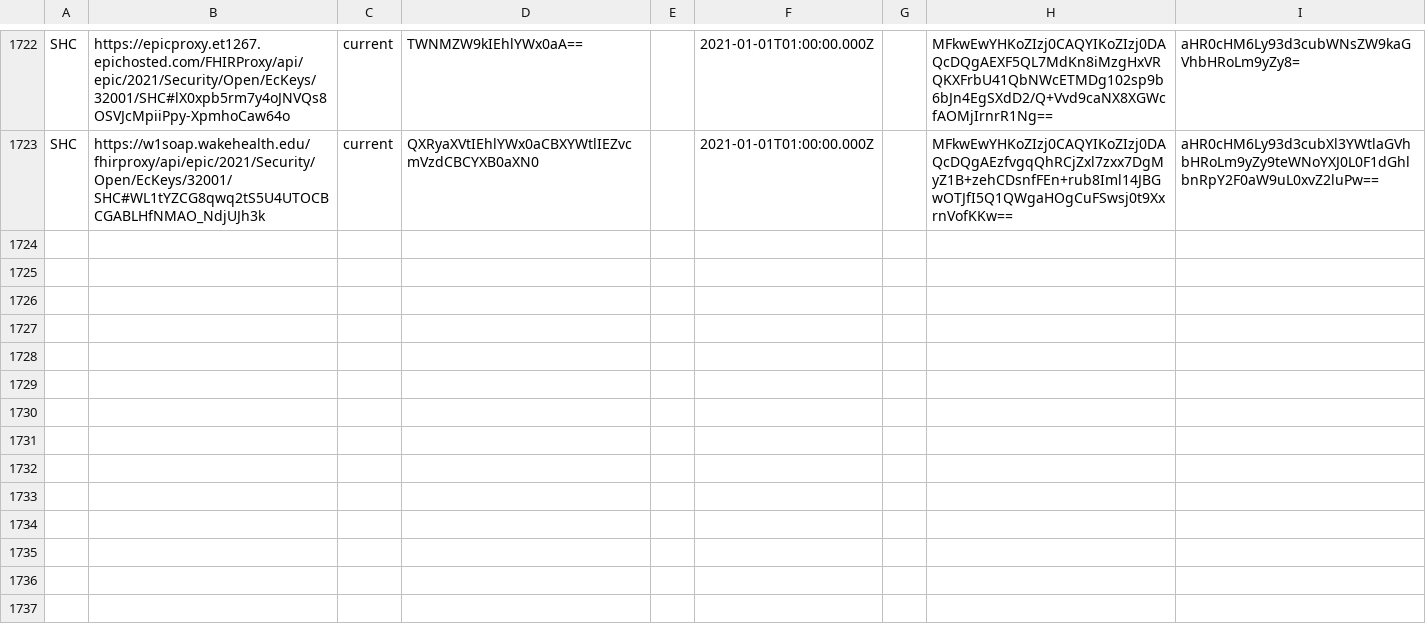
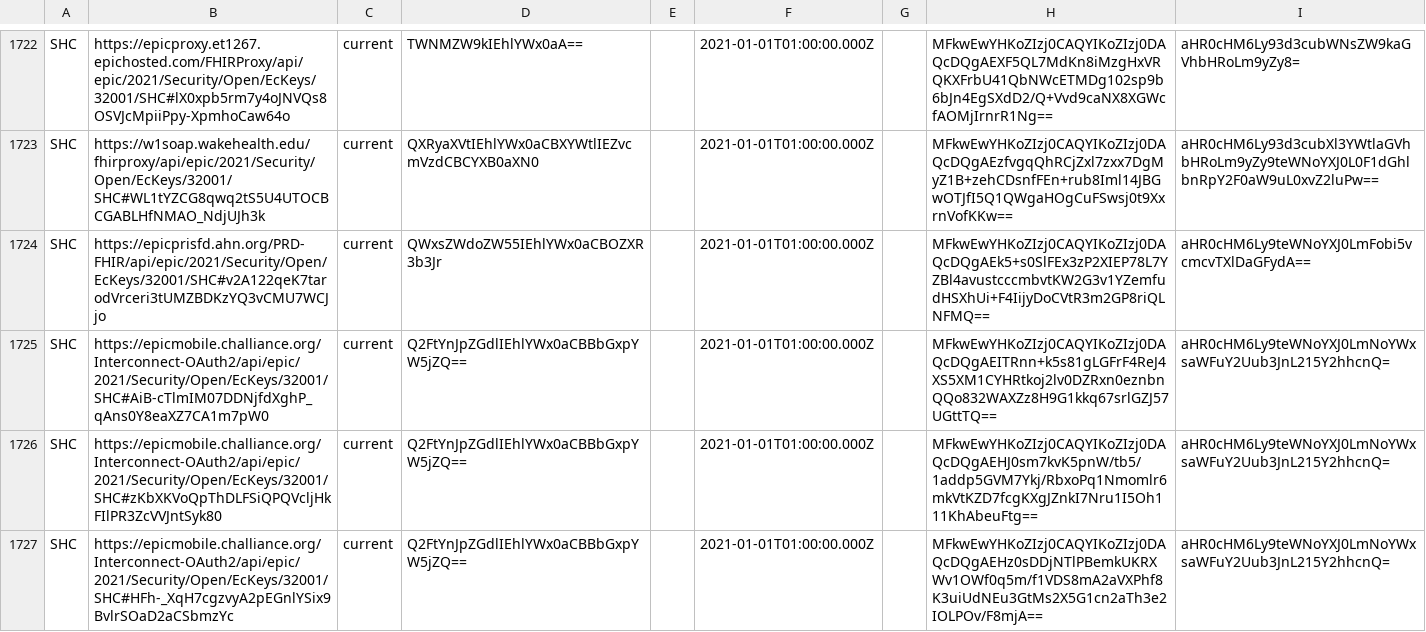
Before and after one commit to Path-Check/trust-registry, a CSV file: registry_normalized.csv, drawn as a sheet; only a part is shown, gaps mark what is left out; the diff names each change by its address in the sheet, - before the commit and + after, or states it on an @@ line.

Commit message:
Registry updates for 2023-01-27

```diff
--- a/registry_normalized.csv
+++ b/registry_normalized.csv
+row 1724: SHC | https://epicprisfd.ahn.org/PRD-FHIR/api/epic/2021/Security/Open/EcKeys/32001/SHC#v2A122qeK7tarodVrceri3tUMZBDKzYQ3vCMU7WCJjo | current | QWxsZWdoZW55IEhlYWx0aCBOZXR3b3Jr |  | 2021-01-01T01:00:00.000Z |  | MFkwEwYHKoZIzj0CAQYIKoZIzj0DAQcDQgAEk5+s0SlFEx3zP2XIEP78L7YZBl4avustcccmbvtKW2G3v1YZemfudHSXhUi+F4IijyDoCVtR3m2GP8riQLNFMQ== | aHR0cHM6Ly9teWNoYXJ0LmFobi5vcmcvTXlDaGFydA==
+row 1725: SHC | https://epicmobile.challiance.org/Interconnect-OAuth2/api/epic/2021/Security/Open/EcKeys/32001/SHC#AiB-cTlmIM07DDNjfdXghP_qAns0Y8eaXZ7CA1m7pW0 | current | Q2FtYnJpZGdlIEhlYWx0aCBBbGxpYW5jZQ== |  | 2021-01-01T01:00:00.000Z |  | MFkwEwYHKoZIzj0CAQYIKoZIzj0DAQcDQgAEITRnn+k5s81gLGFrF4ReJ4XS5XM1CYHRtkoj2lv0DZRxn0eznbnQQo832WAXZz8H9G1kkq67srlGZJ57UGttTQ== | aHR0cHM6Ly9teWNoYXJ0LmNoYWxsaWFuY2Uub3JnL215Y2hhcnQ=
+row 1726: SHC | https://epicmobile.challiance.org/Interconnect-OAuth2/api/epic/2021/Security/Open/EcKeys/32001/SHC#zKbXKVoQpThDLFSiQPQVcljHkFIlPR3ZcVVJntSyk80 | current | Q2FtYnJpZGdlIEhlYWx0aCBBbGxpYW5jZQ== |  | 2021-01-01T01:00:00.000Z |  | MFkwEwYHKoZIzj0CAQYIKoZIzj0DAQcDQgAEHJ0sm7kvK5pnW/tb5/1addp5GVM7Ykj/RbxoPq1Nmomlr6mkVtKZD7fcgKXgJZnkI7Nru1I5Oh111KhAbeuFtg== | aHR0cHM6Ly9teWNoYXJ0LmNoYWxsaWFuY2Uub3JnL215Y2hhcnQ=
+row 1727: SHC | https://epicmobile.challiance.org/Interconnect-OAuth2/api/epic/2021/Security/Open/EcKeys/32001/SHC#HFh-_XqH7cgzvyA2pEGnlYSix9BvlrSOaD2aCSbmzYc | current | Q2FtYnJpZGdlIEhlYWx0aCBBbGxpYW5jZQ== |  | 2021-01-01T01:00:00.000Z |  | MFkwEwYHKoZIzj0CAQYIKoZIzj0DAQcDQgAEHz0sDDjNTlPBemkUKRXWv1OWf0q5m/f1VDS8mA2aVXPhf8K3uiUdNEu3GtMs2X5G1cn2aTh3e2IOLPOv/F8mjA== | aHR0cHM6Ly9teWNoYXJ0LmNoYWxsaWFuY2Uub3JnL215Y2hhcnQ=
```
Also changed, not shown: 4 other files.
